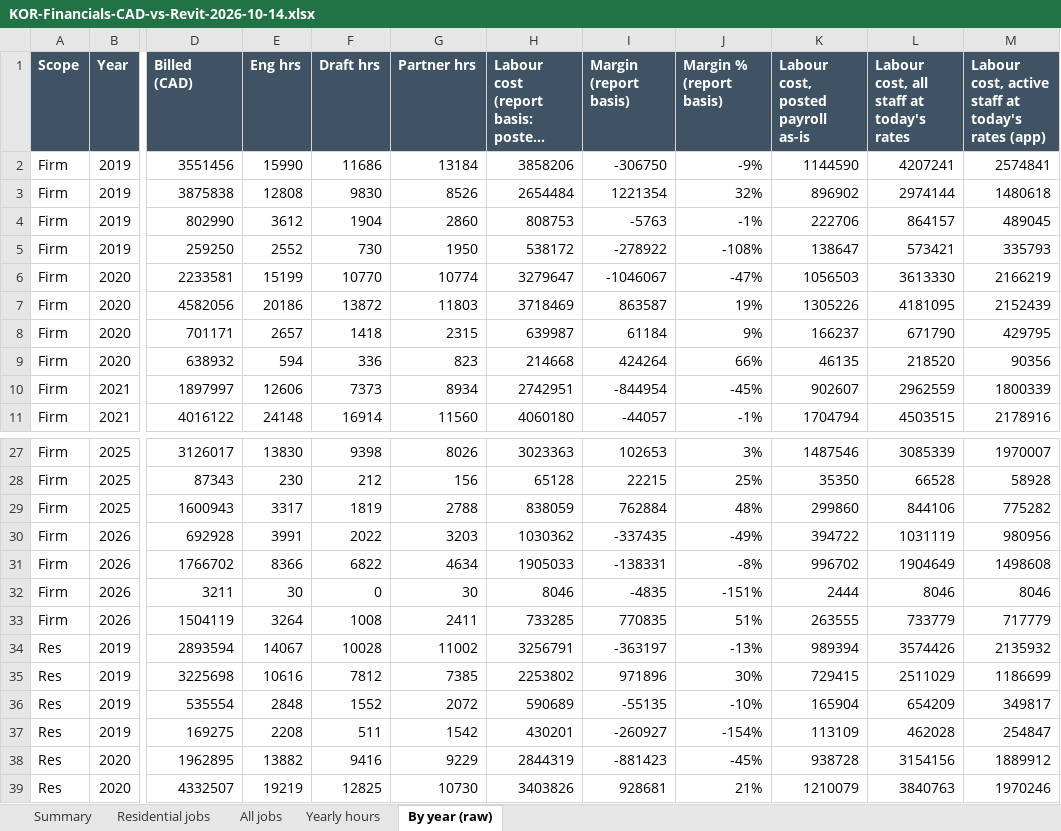
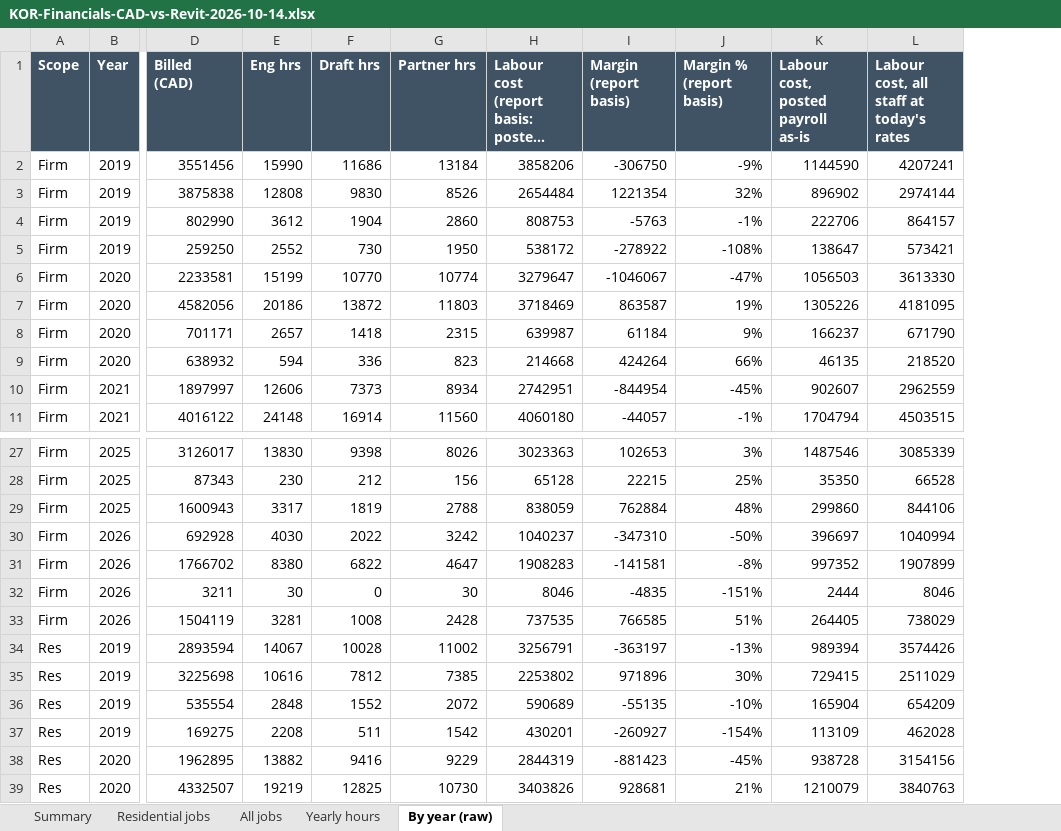
Before and after one commit to ilalonde1/Operations, an Excel workbook: docs/KOR-Financials-CAD-vs-Revit-2026-10-14.xlsx, sheet By year (raw), drawn as a sheet; only a part is shown, gaps mark what is left out; long unchanged cells end in …; values as stored, in another font and other column widths than the file's, no borders; the diff covers the shown part only; the diff names each change by its address in the sheet, - before the commit and + after, or states it on an @@ line.

```diff
--- a/docs/KOR-Financials-CAD-vs-Revit-2026-10-14.xlsx (sheet By year (raw))
+++ b/docs/KOR-Financials-CAD-vs-Revit-2026-10-14.xlsx (sheet By year (raw))
-column M, rows 1-11: Labour cost, active staff at today's rates (app) | 2574841 | 1480618 | 489045 | 335793 | 2166219 | 2152439 | 429795 | 90356 | 1800339 | 2178916; rows 27-39: 1970007 | 58928 | 775282 | 980956 | 1498608 | 8046 | 717779 | 2135932 | 1186699 | 349817 | 254847 | 1889912 | 1970246
-E30 (Eng hrs): 3991
+E30 (Eng hrs): 4030
-G30 (Partner hrs): 3203
+G30 (Partner hrs): 3242
-H30: 1030362
+H30: 1040237
-I30 (Margin (report basis)): -337435
+I30 (Margin (report basis)): -347310
-J30 (Margin % (report basis)): -49%
+J30 (Margin % (report basis)): -50%
-K30: 394722
+K30: 396697
-L30: 1031119
+L30: 1040994
-E31 (Eng hrs): 8366
+E31 (Eng hrs): 8380
-G31 (Partner hrs): 4634
+G31 (Partner hrs): 4647
-H31: 1905033
+H31: 1908283
-I31 (Margin (report basis)): -138331
+I31 (Margin (report basis)): -141581
-K31: 996702
+K31: 997352
-L31: 1904649
+L31: 1907899
-E33 (Eng hrs): 3264
+E33 (Eng hrs): 3281
-G33 (Partner hrs): 2411
+G33 (Partner hrs): 2428
-H33: 733285
+H33: 737535
-I33 (Margin (report basis)): 770835
+I33 (Margin (report basis)): 766585
-K33: 263555
+K33: 264405
-L33: 733779
+L33: 738029
```
Also changed, not shown: 19 edited cells elsewhere in this sheet, sheet All jobs, sheet Residential jobs, sheet Summary, sheet Yearly hours, 13 other files.
